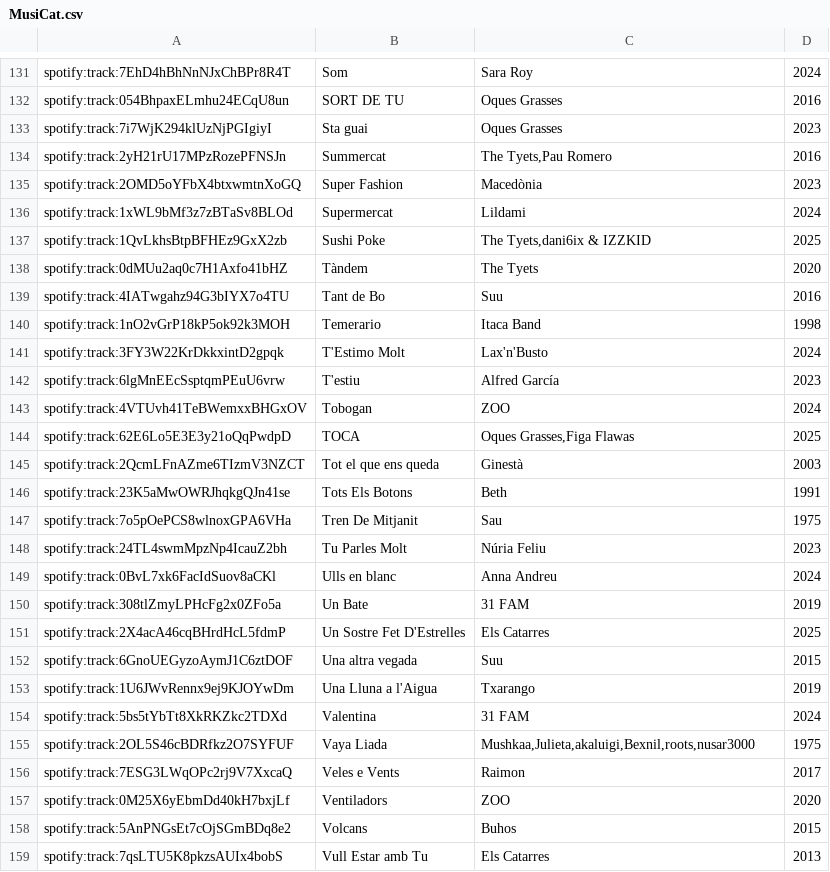
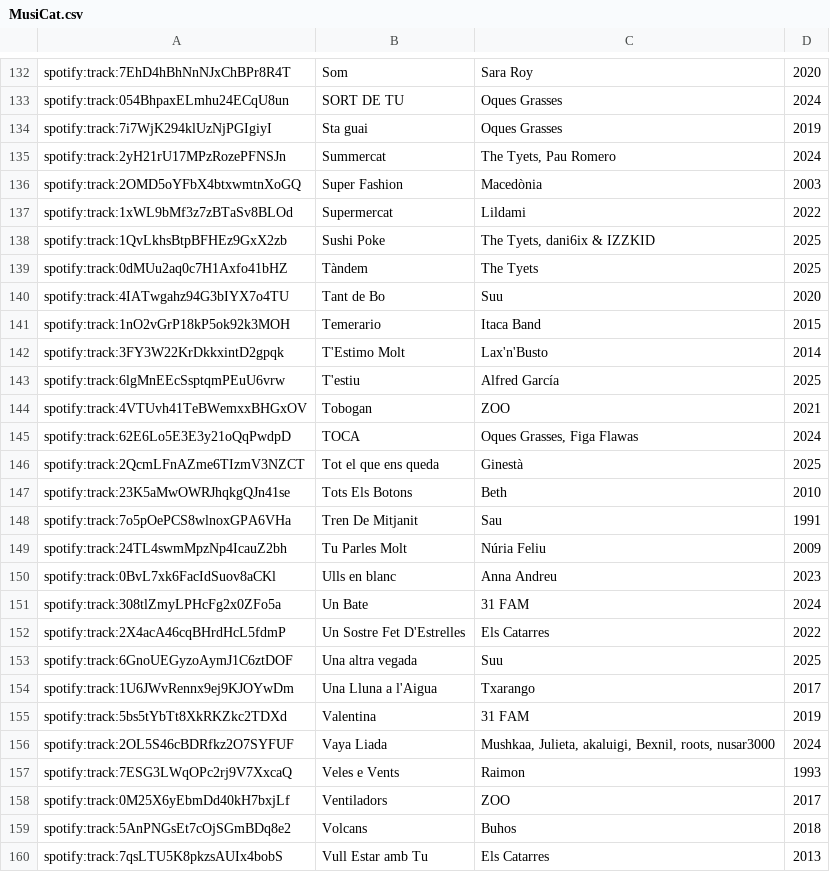
Before and after one commit to xaviUAB/Hitster_Digital, a CSV file: dades/MusiCat.csv, drawn as a sheet; only a part is shown, gaps mark what is left out; addresses are those after the commit; the diff covers the shown part only; the diff names each change by its address in the sheet, - before the commit and + after, or states it on an @@ line.

Commit message:
Add files via upload

```diff
--- a/dades/MusiCat.csv
+++ b/dades/MusiCat.csv
-D132: 2024
+D132: 2020
-D133: 2016
+D133: 2024
-D134: 2023
+D134: 2019
-C135: The Tyets,Pau Romero
+C135: The Tyets, Pau Romero
-D135: 2016
+D135: 2024
-D136: 2023
+D136: 2003
-D137: 2024
+D137: 2022
-C138: The Tyets,dani6ix & IZZKID
+C138: The Tyets, dani6ix & IZZKID
-D139: 2020
+D139: 2025
-D140: 2016
+D140: 2020
-D141: 1998
+D141: 2015
-D142: 2024
+D142: 2014
-D143: 2023
+D143: 2025
-D144: 2024
+D144: 2021
-C145: Oques Grasses,Figa Flawas
+C145: Oques Grasses, Figa Flawas
-D145: 2025
+D145: 2024
-D146: 2003
+D146: 2025
-D147: 1991
+D147: 2010
-D148: 1975
+D148: 1991
-D149: 2023
+D149: 2009
-D150: 2024
+D150: 2023
-D151: 2019
+D151: 2024
-D152: 2025
+D152: 2022
-D153: 2015
+D153: 2025
-D154: 2019
+D154: 2017
-D155: 2024
+D155: 2019
-C156: Mushkaa,Julieta,akaluigi,Bexnil,roots,nusar3000
+C156: Mushkaa, Julieta, akaluigi, Bexnil, roots, nusar3000
-D156: 1975
+D156: 2024
-D157: 2017
+D157: 1993
-D158: 2020
+D158: 2017
-D159: 2015
+D159: 2018
```
Also changed, not shown: 4 added rows, 3 removed rows and 132 edited cells elsewhere in this file.
